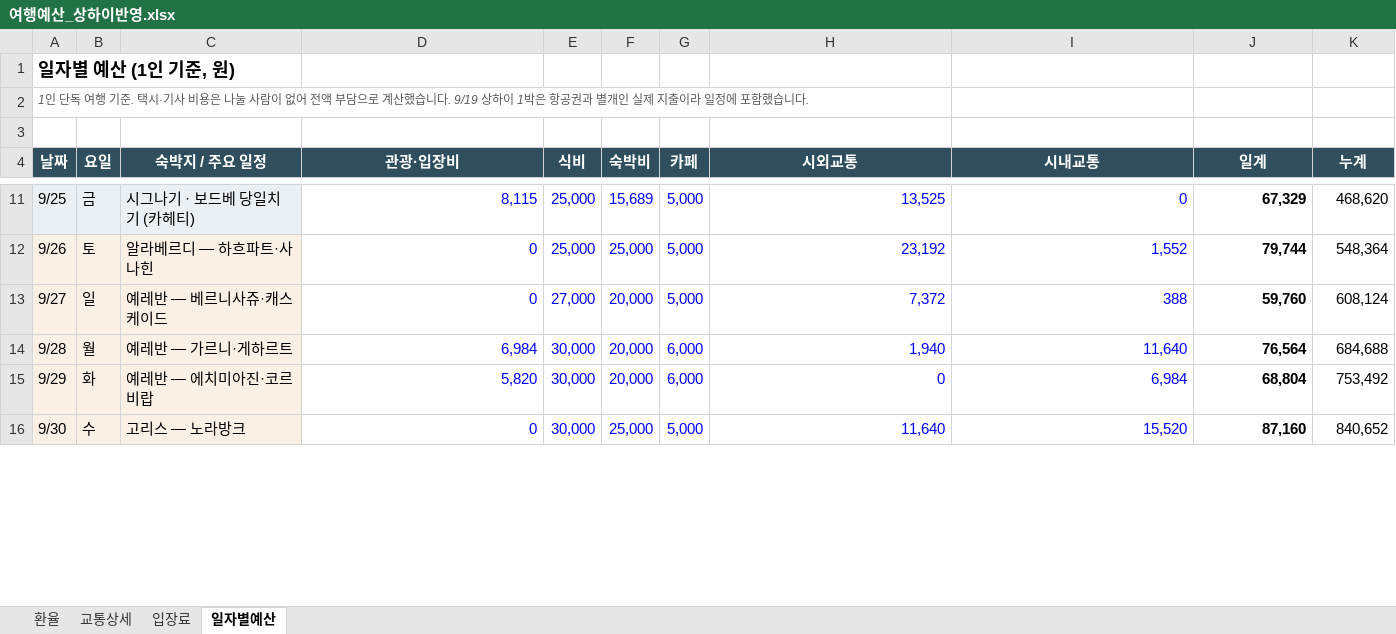
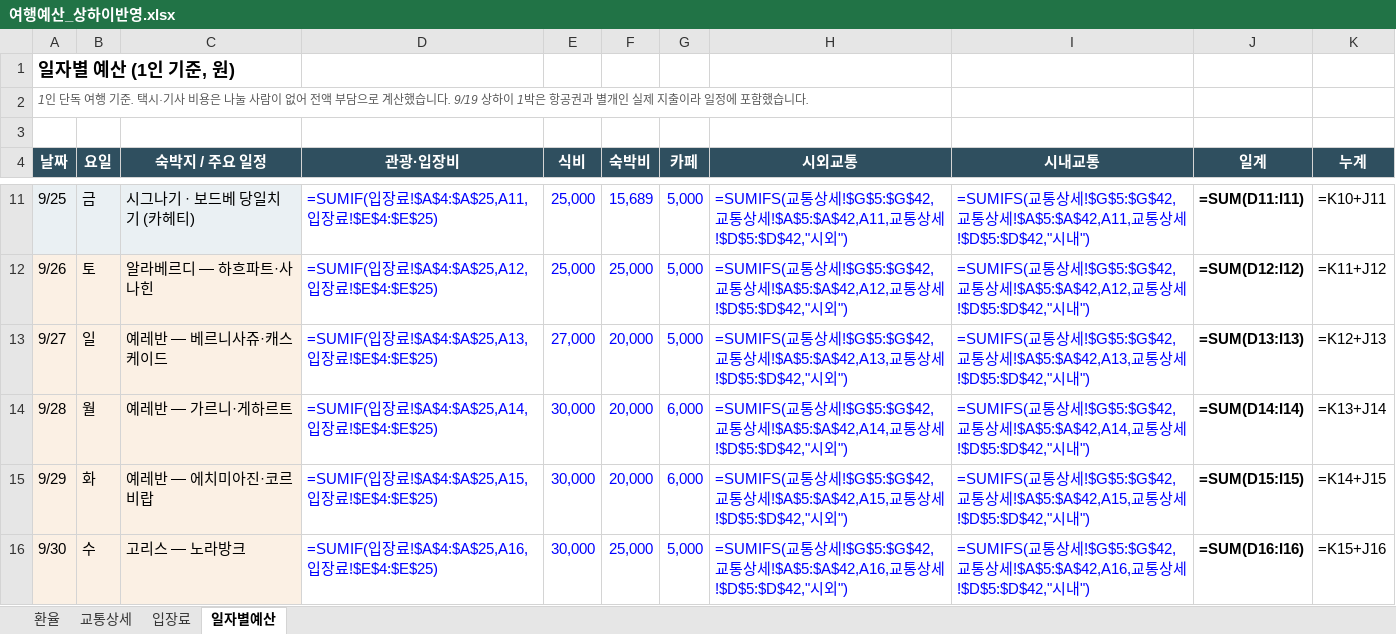
Before and after one commit to munchlax125/tripplanner, an Excel workbook: 여행예산_상하이반영.xlsx, sheet 일자별예산, drawn as a sheet; only a part is shown, gaps mark what is left out; values as stored, in another font and other column widths than the file's, no borders; formulas without a stored value are shown as written; the diff covers the shown part only; the diff names each change by its address in the sheet, - before the commit and + after, or states it on an @@ line.

```diff
--- a/여행예산_상하이반영.xlsx (sheet 일자별예산)
+++ b/여행예산_상하이반영.xlsx (sheet 일자별예산)
-D11 (관광·입장비): 8,115
+D11 (관광·입장비): =SUMIF(입장료!$A$4:$A$25,A11,입장료!$E$4:$E$25)
-H11 (시외교통): 13,525
+H11 (시외교통): =SUMIFS(교통상세!$G$5:$G$42,교통상세!$A$5:$A$42,A11,교통상세!$D$5:$D$42,"시외")
-I11 (시내교통): 0
+I11 (시내교통): =SUMIFS(교통상세!$G$5:$G$42,교통상세!$A$5:$A$42,A11,교통상세!$D$5:$D$42,"시내")
-J11 (일계): 67,329
+J11 (일계): =SUM(D11:I11)
-K11 (누계): 468,620
+K11 (누계): =K10+J11
-D12 (관광·입장비): 0
+D12 (관광·입장비): =SUMIF(입장료!$A$4:$A$25,A12,입장료!$E$4:$E$25)
-H12 (시외교통): 23,192
+H12 (시외교통): =SUMIFS(교통상세!$G$5:$G$42,교통상세!$A$5:$A$42,A12,교통상세!$D$5:$D$42,"시외")
-I12 (시내교통): 1,552
+I12 (시내교통): =SUMIFS(교통상세!$G$5:$G$42,교통상세!$A$5:$A$42,A12,교통상세!$D$5:$D$42,"시내")
-J12 (일계): 79,744
+J12 (일계): =SUM(D12:I12)
-K12 (누계): 548,364
+K12 (누계): =K11+J12
-D13 (관광·입장비): 0
+D13 (관광·입장비): =SUMIF(입장료!$A$4:$A$25,A13,입장료!$E$4:$E$25)
-H13 (시외교통): 7,372
+H13 (시외교통): =SUMIFS(교통상세!$G$5:$G$42,교통상세!$A$5:$A$42,A13,교통상세!$D$5:$D$42,"시외")
-I13 (시내교통): 388
+I13 (시내교통): =SUMIFS(교통상세!$G$5:$G$42,교통상세!$A$5:$A$42,A13,교통상세!$D$5:$D$42,"시내")
-J13 (일계): 59,760
+J13 (일계): =SUM(D13:I13)
-K13 (누계): 608,124
+K13 (누계): =K12+J13
-D14 (관광·입장비): 6,984
+D14 (관광·입장비): =SUMIF(입장료!$A$4:$A$25,A14,입장료!$E$4:$E$25)
-H14 (시외교통): 1,940
+H14 (시외교통): =SUMIFS(교통상세!$G$5:$G$42,교통상세!$A$5:$A$42,A14,교통상세!$D$5:$D$42,"시외")
-I14 (시내교통): 11,640
+I14 (시내교통): =SUMIFS(교통상세!$G$5:$G$42,교통상세!$A$5:$A$42,A14,교통상세!$D$5:$D$42,"시내")
-J14 (일계): 76,564
+J14 (일계): =SUM(D14:I14)
-K14 (누계): 684,688
+K14 (누계): =K13+J14
-D15 (관광·입장비): 5,820
+D15 (관광·입장비): =SUMIF(입장료!$A$4:$A$25,A15,입장료!$E$4:$E$25)
-H15 (시외교통): 0
+H15 (시외교통): =SUMIFS(교통상세!$G$5:$G$42,교통상세!$A$5:$A$42,A15,교통상세!$D$5:$D$42,"시외")
-I15 (시내교통): 6,984
+I15 (시내교통): =SUMIFS(교통상세!$G$5:$G$42,교통상세!$A$5:$A$42,A15,교통상세!$D$5:$D$42,"시내")
-J15 (일계): 68,804
+J15 (일계): =SUM(D15:I15)
-K15 (누계): 753,492
+K15 (누계): =K14+J15
-D16 (관광·입장비): 0
+D16 (관광·입장비): =SUMIF(입장료!$A$4:$A$25,A16,입장료!$E$4:$E$25)
-H16 (시외교통): 11,640
+H16 (시외교통): =SUMIFS(교통상세!$G$5:$G$42,교통상세!$A$5:$A$42,A16,교통상세!$D$5:$D$42,"시외")
-I16 (시내교통): 15,520
+I16 (시내교통): =SUMIFS(교통상세!$G$5:$G$42,교통상세!$A$5:$A$42,A16,교통상세!$D$5:$D$42,"시내")
-J16 (일계): 87,160
+J16 (일계): =SUM(D16:I16)
-K16 (누계): 840,652
+K16 (누계): =K15+J16
```
Also changed, not shown: 69 edited cells elsewhere in this sheet, sheet 교통상세, sheet 입장료, sheet 환율, 5 other files.
